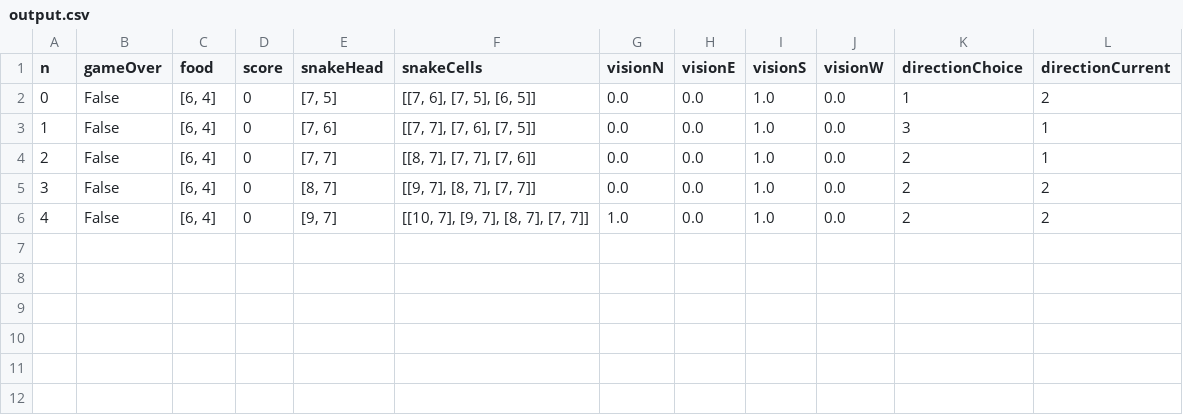
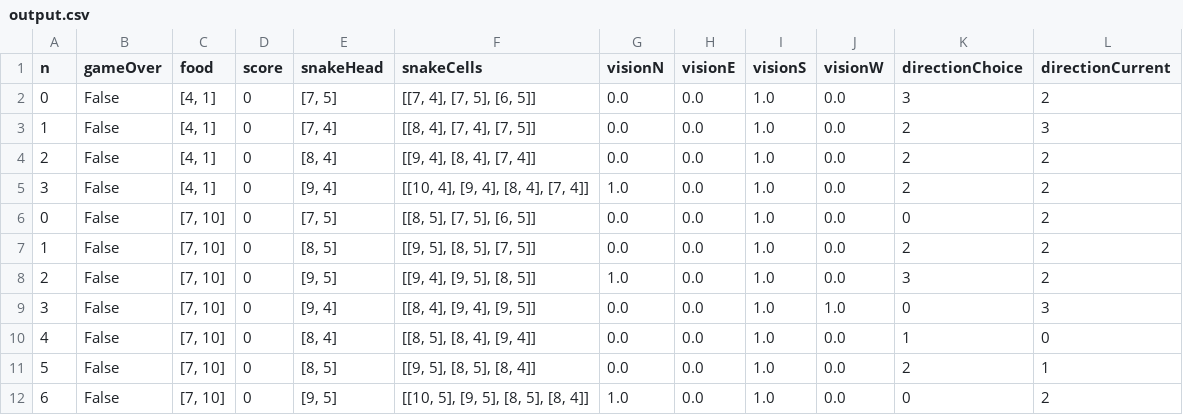
Before and after one commit to henryburkhardt/cs320-final-project, a CSV file: output.csv, drawn as a sheet.

```diff
--- a/output.csv
+++ b/output.csv
@@ -1,6 +1,12 @@
 n,gameOver,food,score,snakeHead,snakeCells,visionN,visionE,visionS,visionW,directionChoice,directionCurrent
-0,False,"[6, 4]",0,"[7, 5]","[[7, 6], [7, 5], [6, 5]]",0.0,0.0,1.0,0.0,1,2
-1,False,"[6, 4]",0,"[7, 6]","[[7, 7], [7, 6], [7, 5]]",0.0,0.0,1.0,0.0,3,1
-2,False,"[6, 4]",0,"[7, 7]","[[8, 7], [7, 7], [7, 6]]",0.0,0.0,1.0,0.0,2,1
-3,False,"[6, 4]",0,"[8, 7]","[[9, 7], [8, 7], [7, 7]]",0.0,0.0,1.0,0.0,2,2
-4,False,"[6, 4]",0,"[9, 7]","[[10, 7], [9, 7], [8, 7], [7, 7]]",1.0,0.0,1.0,0.0,2,2
+0,False,"[4, 1]",0,"[7, 5]","[[7, 4], [7, 5], [6, 5]]",0.0,0.0,1.0,0.0,3,2
+1,False,"[4, 1]",0,"[7, 4]","[[8, 4], [7, 4], [7, 5]]",0.0,0.0,1.0,0.0,2,3
+2,False,"[4, 1]",0,"[8, 4]","[[9, 4], [8, 4], [7, 4]]",0.0,0.0,1.0,0.0,2,2
+3,False,"[4, 1]",0,"[9, 4]","[[10, 4], [9, 4], [8, 4], [7, 4]]",1.0,0.0,1.0,0.0,2,2
+0,False,"[7, 10]",0,"[7, 5]","[[8, 5], [7, 5], [6, 5]]",0.0,0.0,1.0,0.0,0,2
+1,False,"[7, 10]",0,"[8, 5]","[[9, 5], [8, 5], [7, 5]]",0.0,0.0,1.0,0.0,2,2
+2,False,"[7, 10]",0,"[9, 5]","[[9, 4], [9, 5], [8, 5]]",1.0,0.0,1.0,0.0,3,2
+3,False,"[7, 10]",0,"[9, 4]","[[8, 4], [9, 4], [9, 5]]",0.0,0.0,1.0,1.0,0,3
+4,False,"[7, 10]",0,"[8, 4]","[[8, 5], [8, 4], [9, 4]]",0.0,0.0,1.0,0.0,1,0
+5,False,"[7, 10]",0,"[8, 5]","[[9, 5], [8, 5], [8, 4]]",0.0,0.0,1.0,0.0,2,1
+6,False,"[7, 10]",0,"[9, 5]","[[10, 5], [9, 5], [8, 5], [8, 4]]",1.0,0.0,1.0,0.0,0,2
```
Also changed, not shown: 2 other files.
